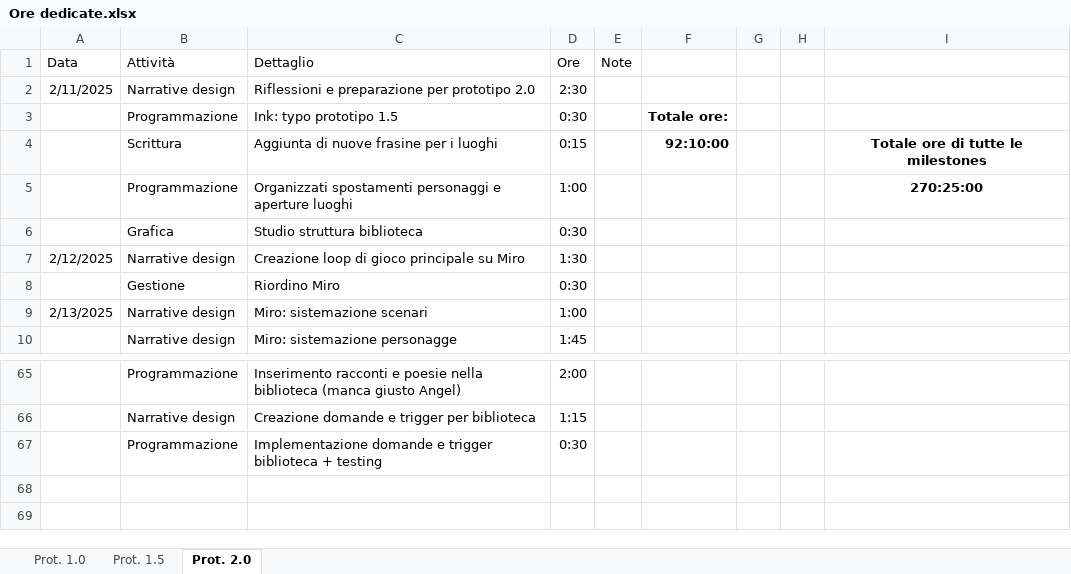
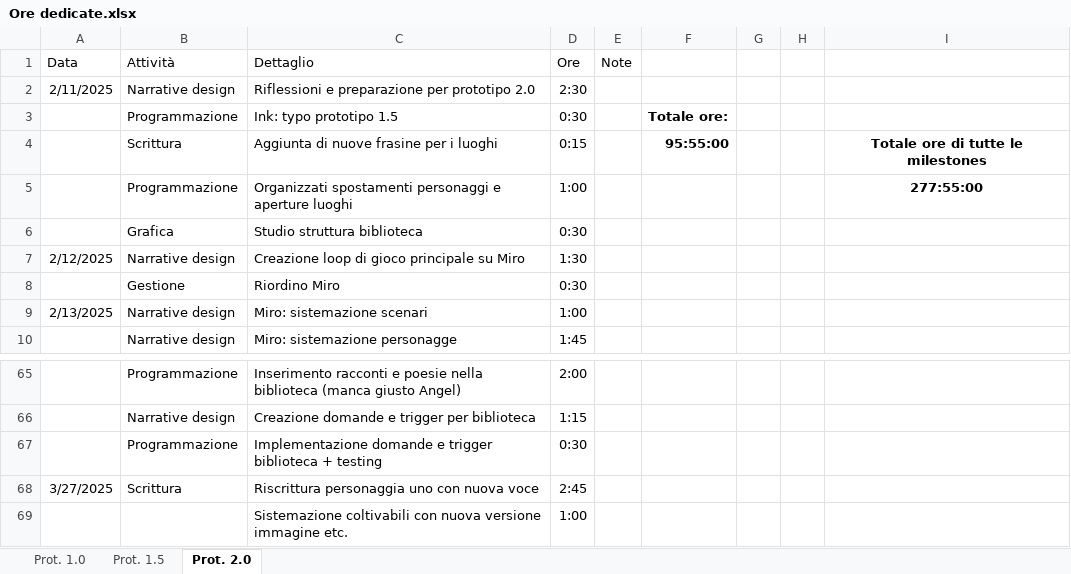
Before and after one commit to owof-games/Selania, an Excel workbook: Assets/Notes and Utilities/Ore dedicate.xlsx, sheet Prot. 2.0, drawn as a sheet; only a part is shown, gaps mark what is left out; values as stored, in another font and other column widths than the file's, no borders; the diff names each change by its address in the sheet, - before the commit and + after, or states it on an @@ line.

Commit message:
Gestione: ore

```diff
--- a/Assets/Notes and Utilities/Ore dedicate.xlsx (sheet Prot. 2.0)
+++ b/Assets/Notes and Utilities/Ore dedicate.xlsx (sheet Prot. 2.0)
-F4: 92:10:00
+F4: 95:55:00
-I5: 270:25:00
+I5: 277:55:00
+row 68: 3/27/2025 | Scrittura | Riscrittura personaggia uno con nuova voce | 2:45
+row 69:  |  | Sistemazione coltivabili con nuova versione immagine etc. | 1:00
```
